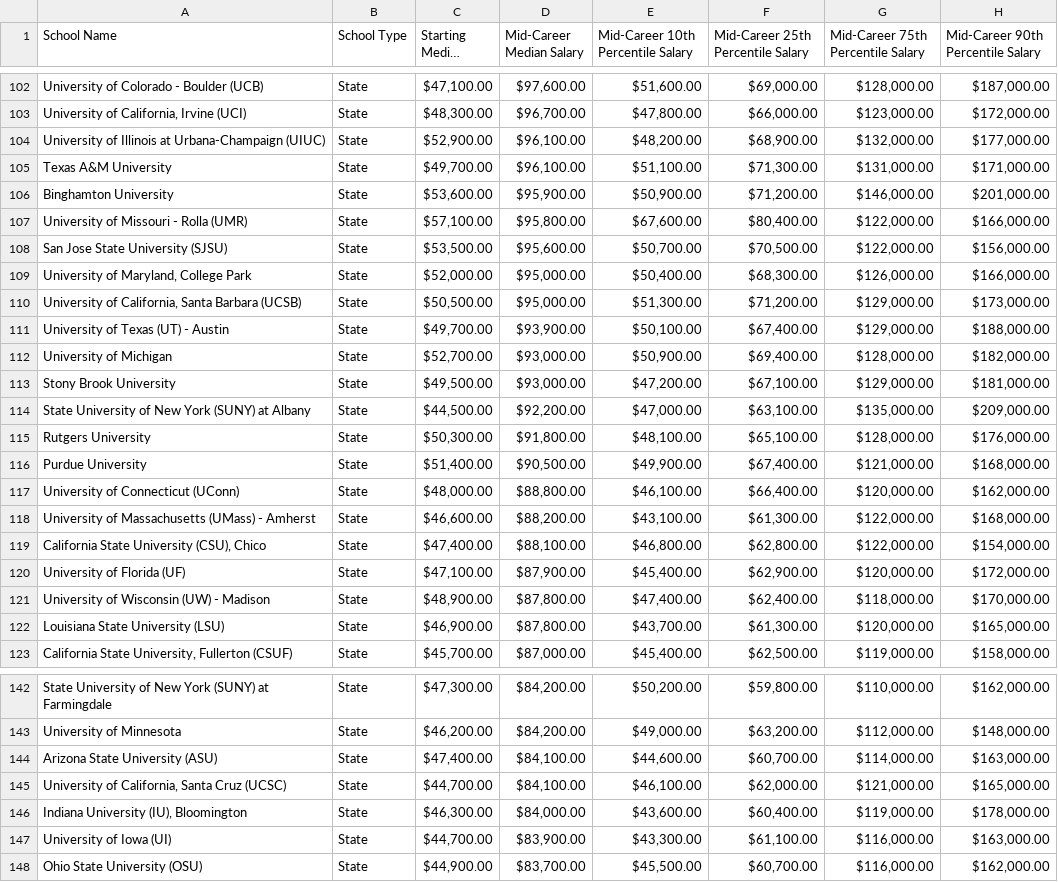
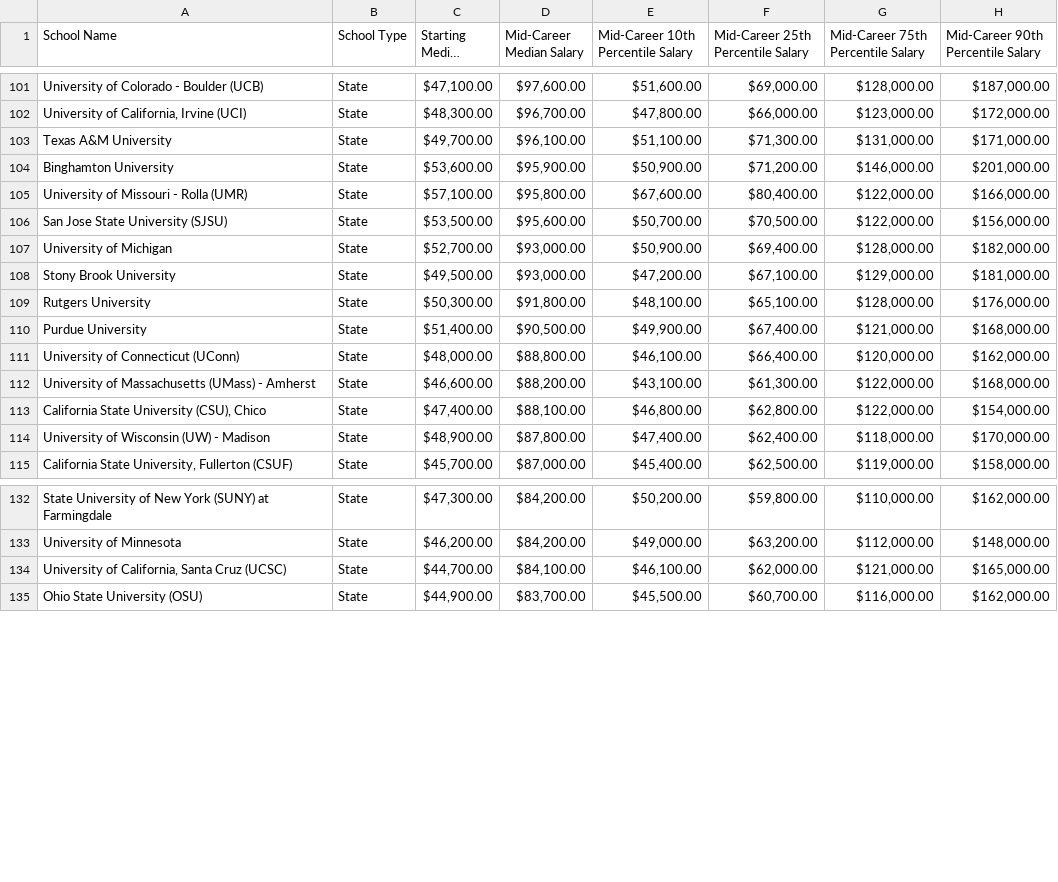
Before and after one commit to aleenaayaz21/aleenaayaz21.github.io, a CSV file: data/salaries-by-college-type.csv, drawn as a sheet; only a part is shown, gaps mark what is left out; long unchanged cells end in …; the diff covers the shown part only.

Commit message:
dedup data

```diff
--- a/data/salaries-by-college-type.csv
+++ b/data/salaries-by-college-type.csv
@@ -103,3 +102,2 @@ University of Colorado - Boulder (UCB),State,"$47,100.00","$97,600.00","$51,600.
 "University of California, Irvine (UCI)",State,"$48,300.00","$96,700.00","$47,800.00","$66,000.00","$123,000.00","$172,000.00"
-University of Illinois at Urbana-Champaign (UIUC),State,"$52,900.00","$96,100.00","$48,200.00","$68,900.00","$132,000.00","$177,000.00"
 Texas A&M University,State,"$49,700.00","$96,100.00","$51,100.00","$71,300.00","$131,000.00","$171,000.00"
@@ -108,8 +106,4 @@ University of Missouri - Rolla (UMR),State,"$57,100.00","$95,800.00","$67,600.00
 San Jose State University (SJSU),State,"$53,500.00","$95,600.00","$50,700.00","$70,500.00","$122,000.00","$156,000.00"
-"University of Maryland, College Park",State,"$52,000.00","$95,000.00","$50,400.00","$68,300.00","$126,000.00","$166,000.00"
-"University of California, Santa Barbara (UCSB)",State,"$50,500.00","$95,000.00","$51,300.00","$71,200.00","$129,000.00","$173,000.00"
-University of Texas (UT) - Austin,State,"$49,700.00","$93,900.00","$50,100.00","$67,400.00","$129,000.00","$188,000.00"
 University of Michigan,State,"$52,700.00","$93,000.00","$50,900.00","$69,400.00","$128,000.00","$182,000.00"
 Stony Brook University,State,"$49,500.00","$93,000.00","$47,200.00","$67,100.00","$129,000.00","$181,000.00"
-State University of New York (SUNY) at Albany,State,"$44,500.00","$92,200.00","$47,000.00","$63,100.00","$135,000.00","$209,000.00"
 Rutgers University,State,"$50,300.00","$91,800.00","$48,100.00","$65,100.00","$128,000.00","$176,000.00"
@@ -119,5 +113,3 @@ University of Massachusetts (UMass) - Amherst,State,"$46,600.00","$88,200.00","$
 "California State University (CSU), Chico",State,"$47,400.00","$88,100.00","$46,800.00","$62,800.00","$122,000.00","$154,000.00"
-University of Florida (UF),State,"$47,100.00","$87,900.00","$45,400.00","$62,900.00","$120,000.00","$172,000.00"
 University of Wisconsin (UW) - Madison,State,"$48,900.00","$87,800.00","$47,400.00","$62,400.00","$118,000.00","$170,000.00"
-Louisiana State University (LSU),State,"$46,900.00","$87,800.00","$43,700.00","$61,300.00","$120,000.00","$165,000.00"
 "California State University, Fullerton (CSUF)",State,"$45,700.00","$87,000.00","$45,400.00","$62,500.00","$119,000.00","$158,000.00"
@@ -143,6 +133,3 @@ State University of New York (SUNY) at Farmingdale,State,"$47,300.00","$84,200.0
 University of Minnesota,State,"$46,200.00","$84,200.00","$49,000.00","$63,200.00","$112,000.00","$148,000.00"
-Arizona State University (ASU),State,"$47,400.00","$84,100.00","$44,600.00","$60,700.00","$114,000.00","$163,000.00"
 "University of California, Santa Cruz (UCSC)",State,"$44,700.00","$84,100.00","$46,100.00","$62,000.00","$121,000.00","$165,000.00"
-"Indiana University (IU), Bloomington",State,"$46,300.00","$84,000.00","$43,600.00","$60,400.00","$119,000.00","$178,000.00"
-University of Iowa (UI),State,"$44,700.00","$83,900.00","$43,300.00","$61,100.00","$116,000.00","$163,000.00"
 Ohio State University (OSU),State,"$44,900.00","$83,700.00","$45,500.00","$60,700.00","$116,000.00","$162,000.00"
```
Also changed, not shown: 10 removed rows elsewhere in this file.
